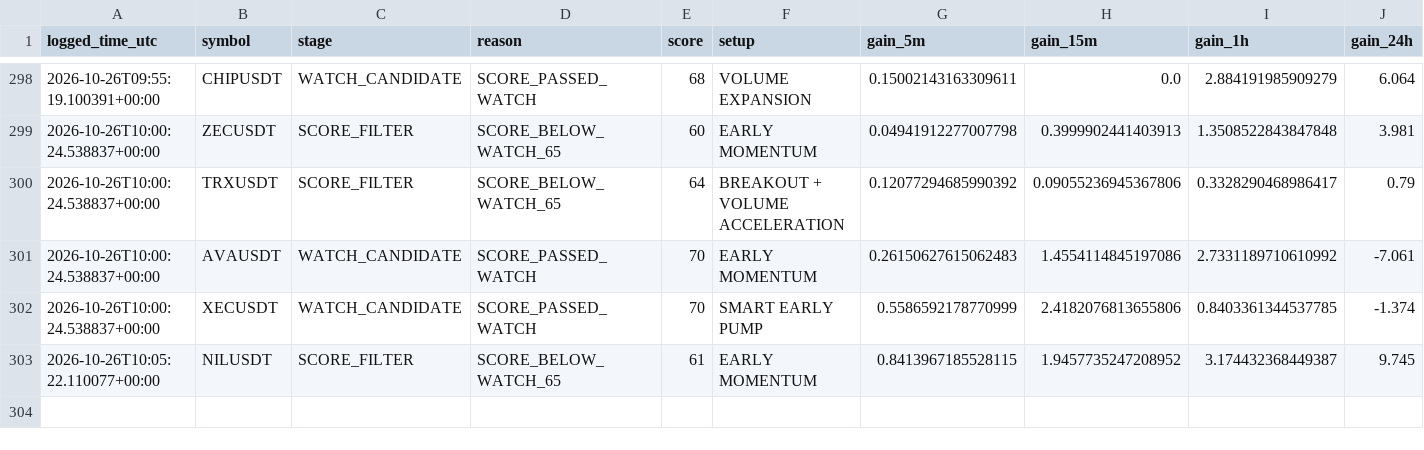
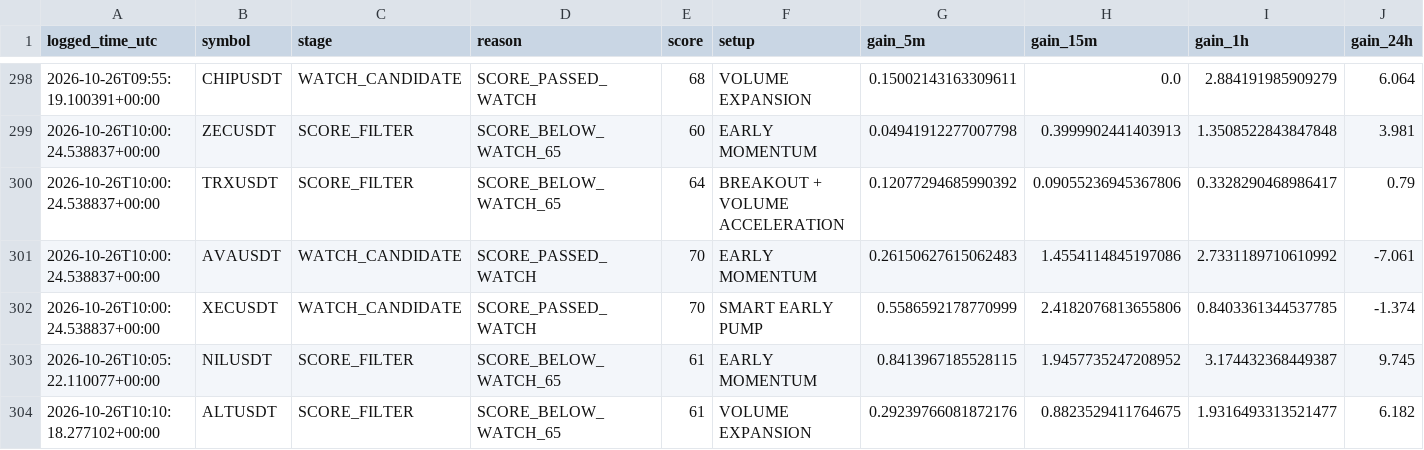
Before and after one commit to solom20232007/v6, a CSV file: early_scan_diagnostics_v6.csv, drawn as a sheet; only a part is shown, gaps mark what is left out; rows hold the shown columns only; the diff names each change by its address in the sheet, - before the commit and + after, or states it on an @@ line.

```diff
--- a/early_scan_diagnostics_v6.csv
+++ b/early_scan_diagnostics_v6.csv
+row 304: 2026-10-26T10:10:18.277102+00:00 | ALTUSDT | SCORE_FILTER | SCORE_BELOW_WATCH_65 | 61 | VOLUME EXPANSION | 0.29239766081872176 | 0.8823529411764675 | 1.9316493313521477 | 6.182
```
Also changed, not shown: 1 other file.
